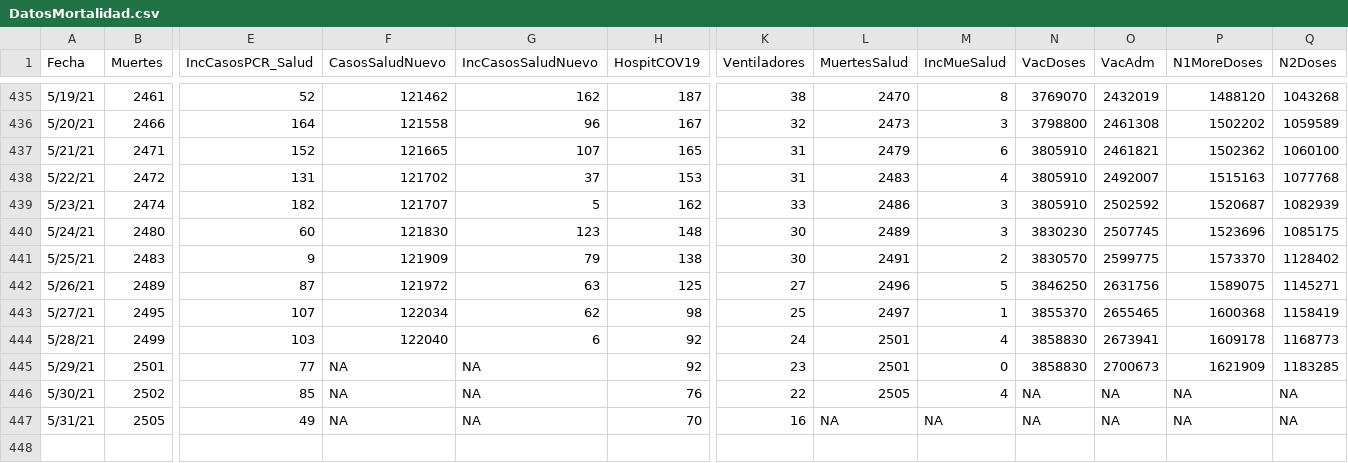
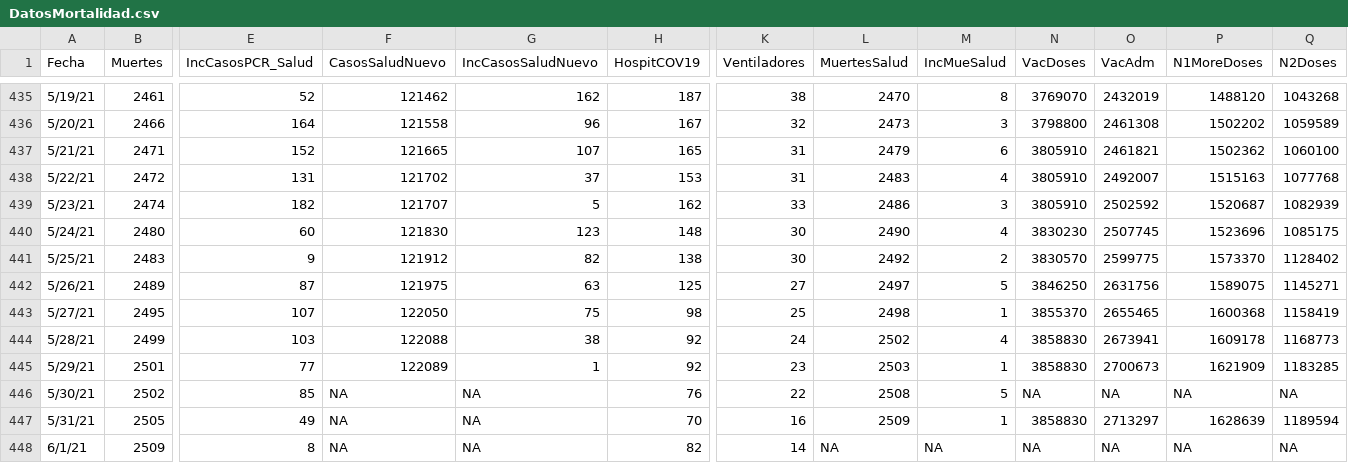
Before and after one commit to rafalab/pr-covid, a CSV file: dashboard/data/DatosMortalidad.csv, drawn as a sheet; only a part is shown, gaps mark what is left out; rows hold the shown columns only; the diff names each change by its address in the sheet, - before the commit and + after, or states it on an @@ line.

Commit message:
Actualizando datos de muertes, hospitalizaciones y vacunas

```diff
--- a/dashboard/data/DatosMortalidad.csv
+++ b/dashboard/data/DatosMortalidad.csv
-L440 (MuertesSalud): 2489
+L440 (MuertesSalud): 2490
-M440 (IncMueSalud): 3
+M440 (IncMueSalud): 4
-F441 (CasosSaludNuevo): 121909
+F441 (CasosSaludNuevo): 121912
-G441 (IncCasosSaludNuevo): 79
+G441 (IncCasosSaludNuevo): 82
-L441 (MuertesSalud): 2491
+L441 (MuertesSalud): 2492
-F442 (CasosSaludNuevo): 121972
+F442 (CasosSaludNuevo): 121975
-L442 (MuertesSalud): 2496
+L442 (MuertesSalud): 2497
-F443 (CasosSaludNuevo): 122034
+F443 (CasosSaludNuevo): 122050
-G443 (IncCasosSaludNuevo): 62
+G443 (IncCasosSaludNuevo): 75
-L443 (MuertesSalud): 2497
+L443 (MuertesSalud): 2498
-F444 (CasosSaludNuevo): 122040
+F444 (CasosSaludNuevo): 122088
-G444 (IncCasosSaludNuevo): 6
+G444 (IncCasosSaludNuevo): 38
-L444 (MuertesSalud): 2501
+L444 (MuertesSalud): 2502
-F445 (CasosSaludNuevo): NA
+F445 (CasosSaludNuevo): 122089
-G445 (IncCasosSaludNuevo): NA
+G445 (IncCasosSaludNuevo): 1
-L445 (MuertesSalud): 2501
+L445 (MuertesSalud): 2503
-M445 (IncMueSalud): 0
+M445 (IncMueSalud): 1
-L446 (MuertesSalud): 2505
+L446 (MuertesSalud): 2508
-M446 (IncMueSalud): 4
+M446 (IncMueSalud): 5
-L447 (MuertesSalud): NA
+L447 (MuertesSalud): 2509
-M447 (IncMueSalud): NA
+M447 (IncMueSalud): 1
-N447 (VacDoses): NA
+N447 (VacDoses): 3858830
-O447 (VacAdm): NA
+O447 (VacAdm): 2713297
-P447 (N1MoreDoses): NA
+P447 (N1MoreDoses): 1628639
-Q447 (N2Doses): NA
+Q447 (N2Doses): 1189594
+row 448: 6/1/21 | 2509 | 8 | NA | NA | 82 | 14 | NA | NA | NA | NA | NA | NA
```
